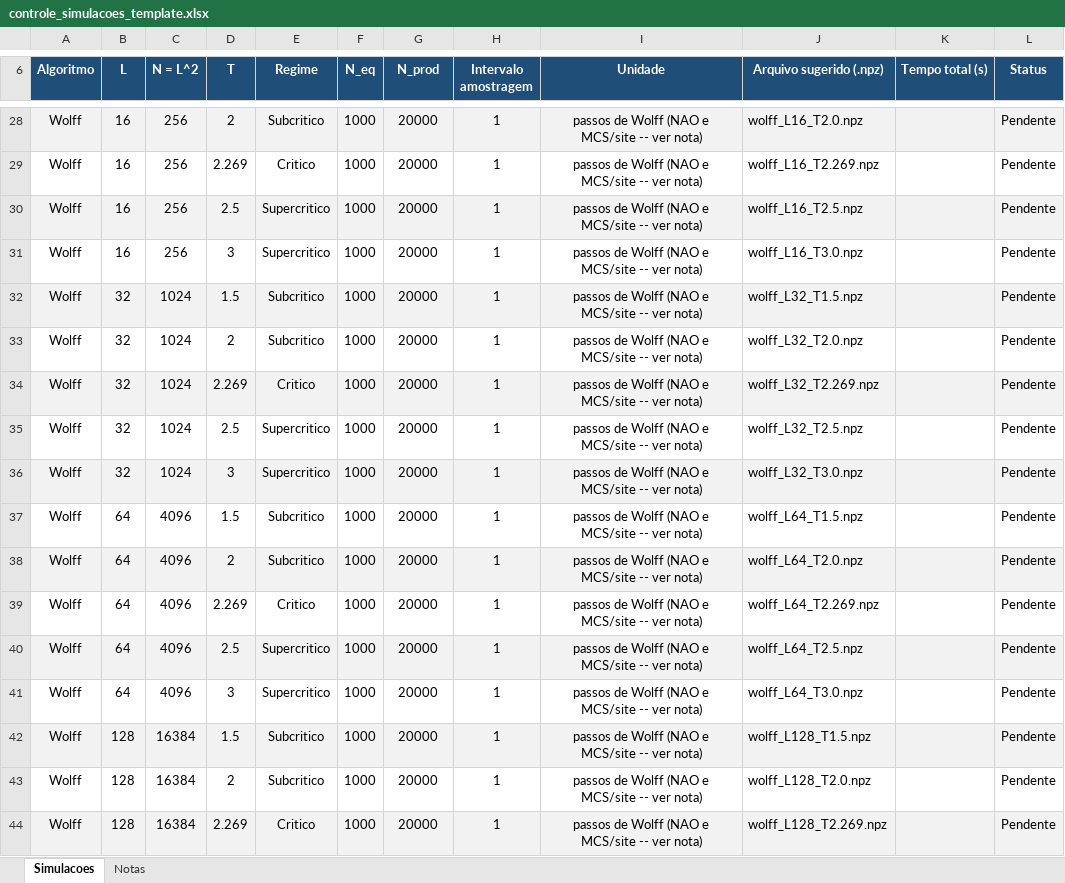
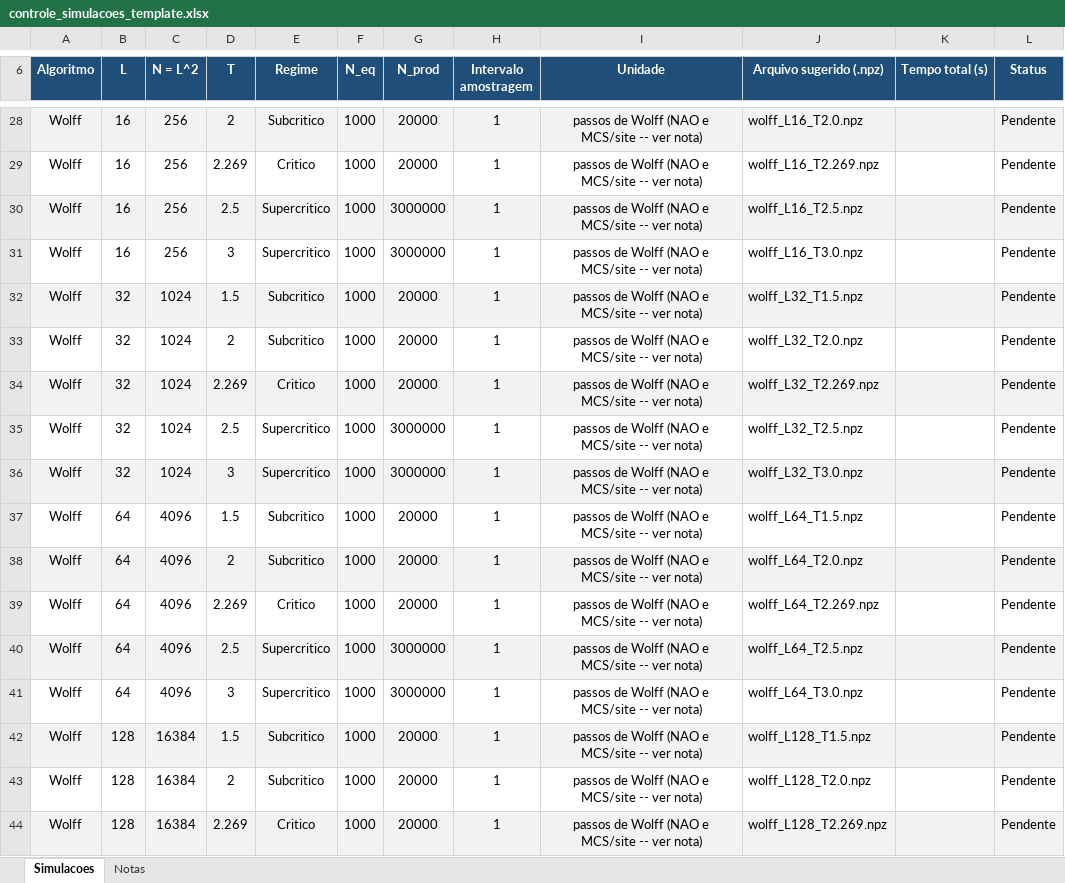
Before and after one commit to diegorafael1010/ising-monte-carlo, an Excel workbook: controle_simulacoes_template.xlsx, sheet Simulacoes, drawn as a sheet; only a part is shown, gaps mark what is left out; values as stored, in another font and other column widths than the file's, no borders; the diff covers the shown part only; the diff names each change by its address in the sheet, - before the commit and + after, or states it on an @@ line.

```diff
--- a/controle_simulacoes_template.xlsx (sheet Simulacoes)
+++ b/controle_simulacoes_template.xlsx (sheet Simulacoes)
-G30:G31 (N_prod): 20000
+G30:G31 (N_prod): 3000000
-G35:G36 (N_prod): 20000
+G35:G36 (N_prod): 3000000
-G40:G41 (N_prod): 20000
+G40:G41 (N_prod): 3000000
```
Also changed, not shown: 43 edited cells and cell formats elsewhere in this sheet, 7 other files.
